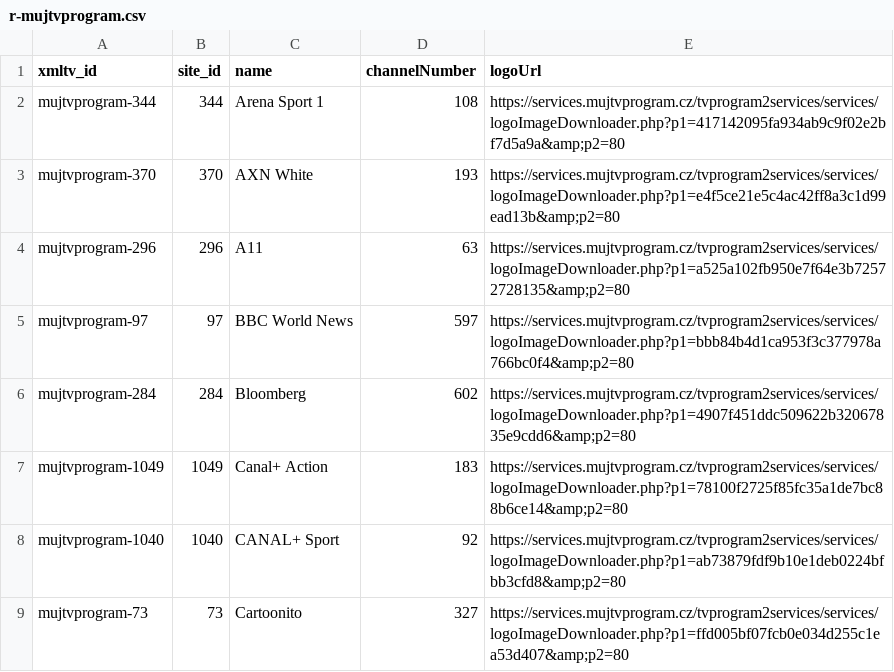
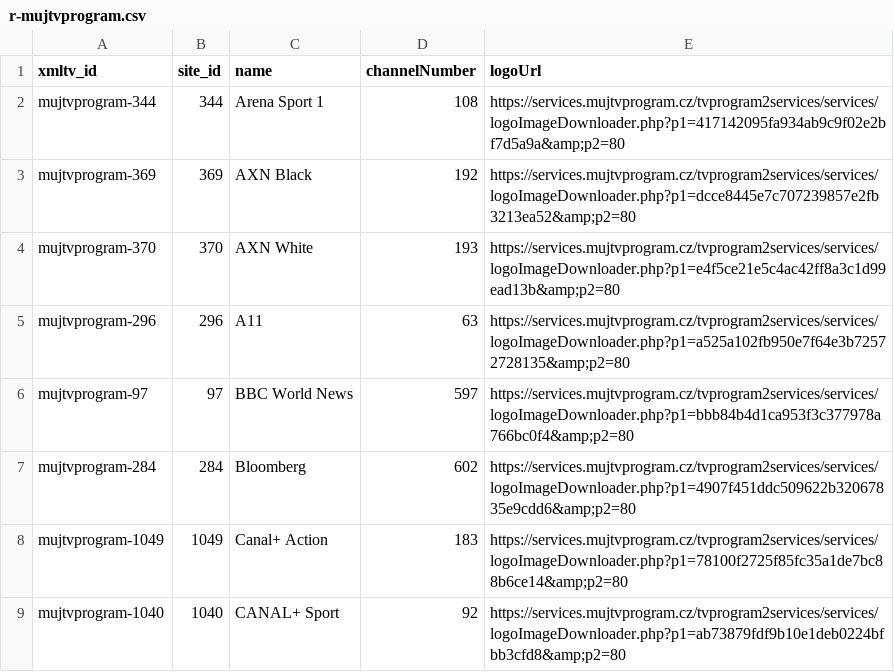
Before and after one commit to milankomaj/data, a CSV file: epg-grabber/csv/r-mujtvprogram.csv, drawn as a sheet; only a part is shown; the shorter side is filled out with more unchanged rows.

```diff
--- a/epg-grabber/csv/r-mujtvprogram.csv
+++ b/epg-grabber/csv/r-mujtvprogram.csv
@@ -2,2 +2,3 @@ xmltv_id,site_id,name,channelNumber,logoUrl
 mujtvprogram-344,344,Arena Sport 1,108,https://services.mujtvprogram.cz/tvprogram2services/services/logoImageDownloader.php?p1=417142095fa934ab9c9f02e2bf7d5a9a&amp;p2=80
+mujtvprogram-369,369,AXN Black,192,https://services.mujtvprogram.cz/tvprogram2services/services/logoImageDownloader.php?p1=dcce8445e7c707239857e2fb3213ea52&amp;p2=80
 mujtvprogram-370,370,AXN White,193,https://services.mujtvprogram.cz/tvprogram2services/services/logoImageDownloader.php?p1=e4f5ce21e5c4ac42ff8a3c1d99ead13b&amp;p2=80
```
Also changed, not shown: epg-grabber/csv/o2_chanell.csv, epg-grabber/csv/programandroid.channels.csv, 7 other files.
